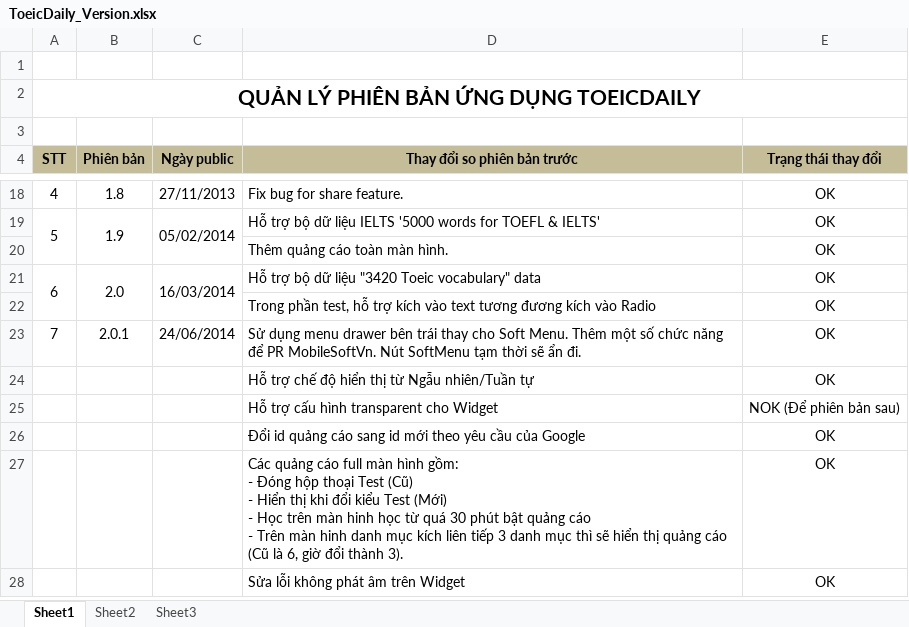
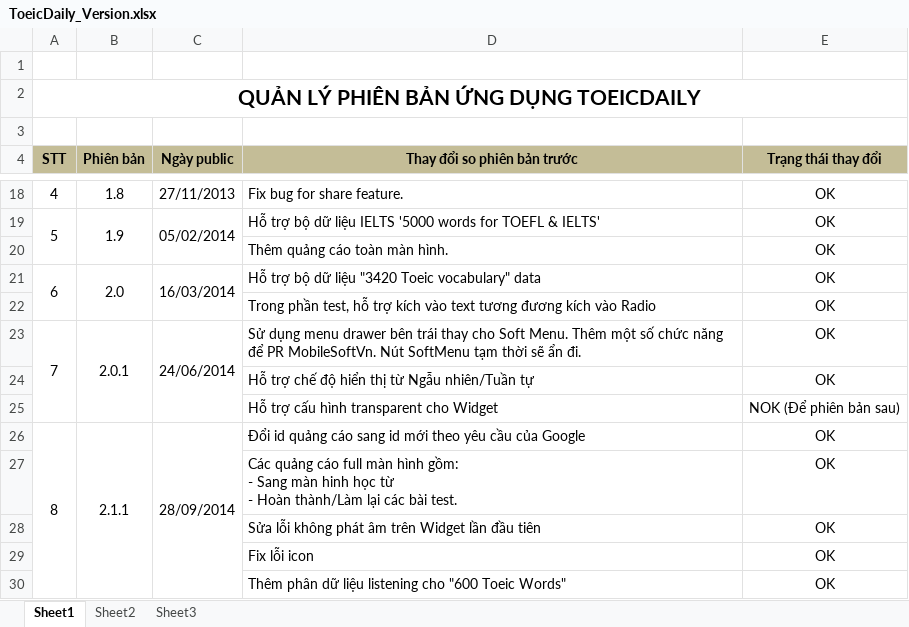
Before and after one commit to laptrinhbockchain/mobilesoftvn, an Excel workbook: toeicdaily/version/ToeicDaily_Version.xlsx, sheet Sheet1, drawn as a sheet; only a part is shown, gaps mark what is left out; values as stored, in another font and other column widths than the file's, no borders; ↵ is a line break in a cell; the diff names each change by its address in the sheet, - before the commit and + after, or states it on an @@ line.

```diff
--- a/toeicdaily/version/ToeicDaily_Version.xlsx (sheet Sheet1)
+++ b/toeicdaily/version/ToeicDaily_Version.xlsx (sheet Sheet1)
+A23:A25 merged
+B23:B25 merged
+C23:C25 merged
@@ column A (STT) renumbered in row 26 @@
+A26:A30 merged
-B26 (Phiên bản): (empty)
+B26 (Phiên bản): 2.1.1
+B26:B30 merged
-C26 (Ngày public): (empty)
+C26 (Ngày public): 28/09/2014
+C26:C30 merged
-D27 (Thay đổi so phiên bản trước): …gồm: ↵ - Đóng hộp thoại Test (Cũ) ↵ - Hiển thị khi đổi kiểu Test (Mới) ↵ - Học trên màn hinh học từ quá 30 phút bật quảng cáo ↵ - Trên màn hinh danh mục kích liên tiếp 3 danh mục thì sẽ hiển thị quảng cáo (Cũ là 6, giờ đổi thành 3).
+D27 (Thay đổi so phiên bản trước): …gồm: ↵ - Sang màn hinh học từ ↵ - Hoàn thành/Làm lại các bài test.
-D28 (Thay đổi so phiên bản trước): Sửa lỗi không phát âm trên Widget
+D28 (Thay đổi so phiên bản trước): Sửa lỗi không phát âm trên Widget lần đầu tiên
+row 29:  |  |  | Fix lỗi icon | OK
+row 30:  |  |  | Thêm phân dữ liệu listening cho "600 Toeic Words" | OK
```
Also changed, not shown: wndictpro/version/WNDictPro_Version.xlsx, 6 other files.
